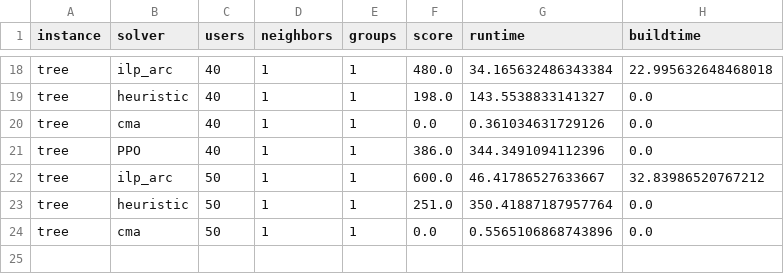
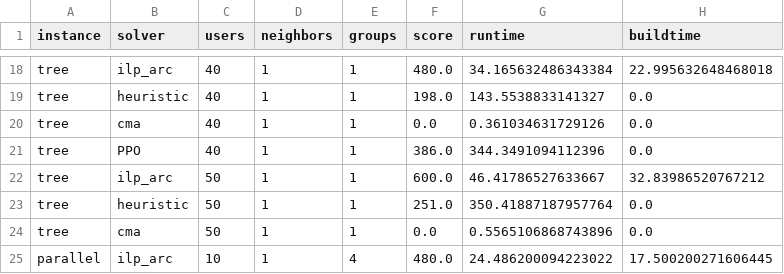
Before and after one commit to OrsoF/mec-placement-benchmarks, a CSV file: results_25_01_25.csv, drawn as a sheet; only a part is shown, gaps mark what is left out.

```diff
--- a/results_25_01_25.csv
+++ b/results_25_01_25.csv
@@ -24 +24,2 @@ tree,heuristic,50,1,1,251.0,350.41887187957764,0.0
 tree,cma,50,1,1,0.0,0.5565106868743896,0.0
+parallel,ilp_arc,10,1,4,480.0,24.486200094223022,17.500200271606445
```
Also changed, not shown: 7 other files.
